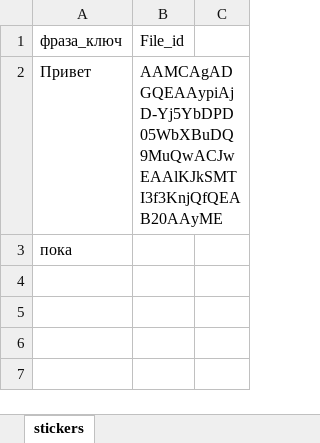
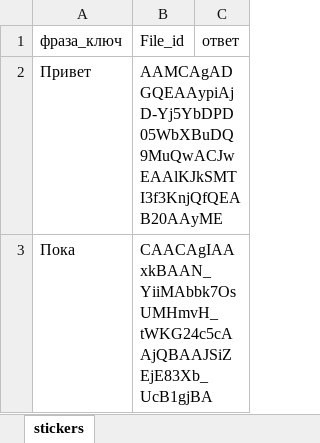
Before and after one commit to Savely1332/tegeram_bot, an Excel workbook: database.xlsx, sheet stickers, drawn as a sheet; values as stored, in another font and other column widths than the file's, no borders; removed rows and columns are numbered as before the commit, all else as after; the diff names each change by its address in the sheet, - before the commit and + after, or states it on an @@ line.

```diff
--- a/database.xlsx (sheet stickers)
+++ b/database.xlsx (sheet stickers)
-C1: (empty)
+C1: oтвет
-row 3: пока
+row 3: Пока | CAACAgIAAxkBAAN_YiiMAbbk7OsUMHmvH_tWKG24c5cAAjQBAAJSiZEjE83Xb_UcB1gjBA
```
Also changed, not shown: 2 other files.
